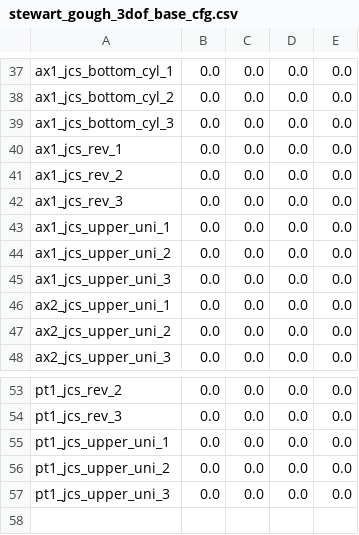
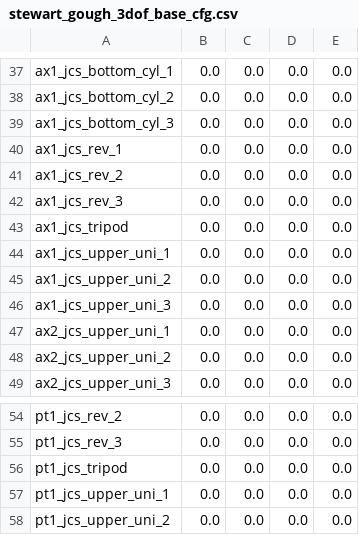
Before and after one commit to khaledghobashy/uraeus_smbd, a CSV file: use_cases/generated_templates/templates/stewart_gough_3dof_base_cfg.csv, drawn as a sheet; only a part is shown, gaps mark what is left out; the shorter side is filled out with more unchanged rows.

```diff
--- a/use_cases/generated_templates/templates/stewart_gough_3dof_base_cfg.csv
+++ b/use_cases/generated_templates/templates/stewart_gough_3dof_base_cfg.csv
@@ -42,2 +42,3 @@ ax1_jcs_rev_2,0.0,0.0,0.0,0.0
 ax1_jcs_rev_3,0.0,0.0,0.0,0.0
+ax1_jcs_tripod,0.0,0.0,0.0,0.0
 ax1_jcs_upper_uni_1,0.0,0.0,0.0,0.0
@@ -54,2 +55,3 @@ pt1_jcs_rev_2,0.0,0.0,0.0,0.0
 pt1_jcs_rev_3,0.0,0.0,0.0,0.0
+pt1_jcs_tripod,0.0,0.0,0.0,0.0
 pt1_jcs_upper_uni_1,0.0,0.0,0.0,0.0
```
Also changed, not shown: 11 other files.
